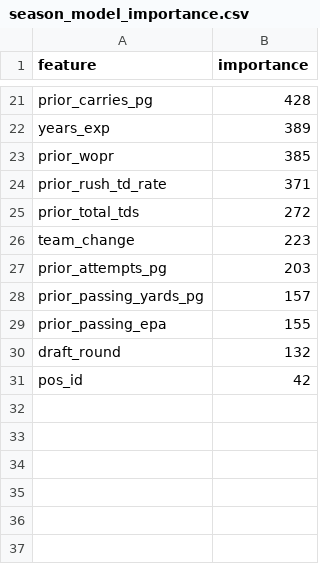
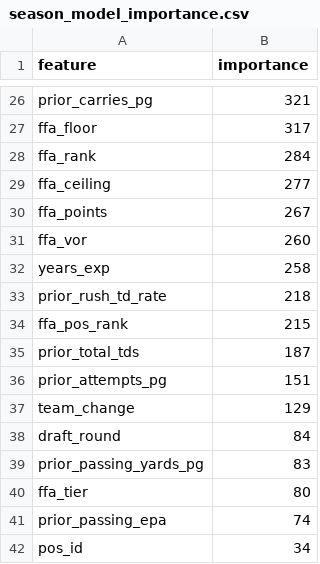
Before and after one commit to drburke-droid/NFL, a CSV file: outputs/models/season_model_importance.csv, drawn as a sheet; only a part is shown, gaps mark what is left out; removed rows and columns are numbered as before the commit, all else as after; the diff covers the shown part only; the diff names each change by its address in the sheet, - before the commit and + after, or states it on an @@ line.

```diff
--- a/outputs/models/season_model_importance.csv
+++ b/outputs/models/season_model_importance.csv
-B26 (importance): 428
+B26 (importance): 321
+row 27: ffa_floor | 317
+row 28: ffa_rank | 284
+row 29: ffa_ceiling | 277
+row 30: ffa_points | 267
+row 31: ffa_vor | 260
-B32 (importance): 389
+B32 (importance): 258
-row 23: prior_wopr | 385
-B33 (importance): 371
+B33 (importance): 218
+row 34: ffa_pos_rank | 215
-B35 (importance): 272
+B35 (importance): 187
-row 26: team_change | 223
-B36 (importance): 203
+B36 (importance): 151
+row 37: team_change | 129
+row 38: draft_round | 84
-B39 (importance): 157
+B39 (importance): 83
+row 40: ffa_tier | 80
-B41 (importance): 155
+B41 (importance): 74
-row 30: draft_round | 132
-B42 (importance): 42
+B42 (importance): 34
```
Also changed, not shown: 17 added rows, 12 removed rows and 7 edited cells elsewhere in this file, 7 other files.
